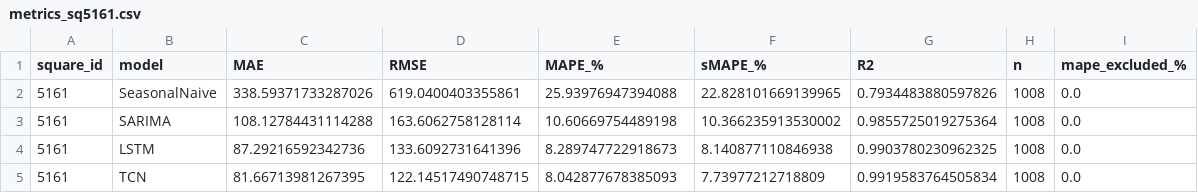
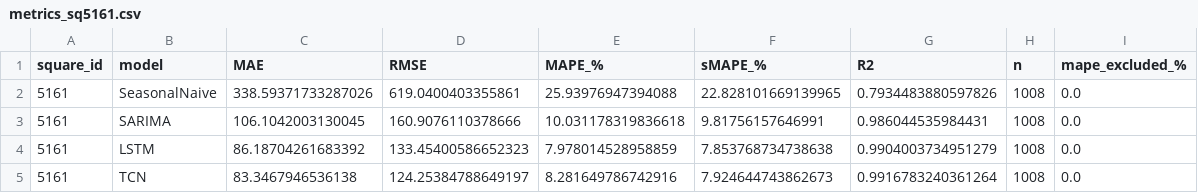
Before and after one commit to Burabyo/milan-traffic-forecasting, a CSV file: outputs/tables/metrics_sq5161.csv, drawn as a sheet.

```diff
--- a/outputs/tables/metrics_sq5161.csv
+++ b/outputs/tables/metrics_sq5161.csv
@@ -2,4 +2,4 @@ square_id,model,MAE,RMSE,MAPE_%,sMAPE_%,R2,n,mape_excluded_%
 5161,SeasonalNaive,338.59371733287026,619.0400403355861,25.93976947394088,22.828101669139965,0.7934483880597826,1008,0.0
-5161,SARIMA,108.12784431114288,163.6062758128114,10.60669754489198,10.366235913530002,0.9855725019275364,1008,0.0
-5161,LSTM,87.29216592342736,133.6092731641396,8.289747722918673,8.140877110846938,0.9903780230962325,1008,0.0
-5161,TCN,81.66713981267395,122.14517490748715,8.042877678385093,7.73977212718809,0.9919583764505834,1008,0.0
+5161,SARIMA,106.1042003130045,160.9076110378666,10.031178319836618,9.81756157646991,0.986044535984431,1008,0.0
+5161,LSTM,86.18704261683392,133.45400586652323,7.978014528958859,7.853768734738638,0.9904003734951279,1008,0.0
+5161,TCN,83.3467946536138,124.25384788649197,8.281649786742916,7.924644743862673,0.9916783240361264,1008,0.0
```
Also changed, not shown: outputs/tables/failure_windows.csv, outputs/tables/metrics_all.csv, 42 other files.
